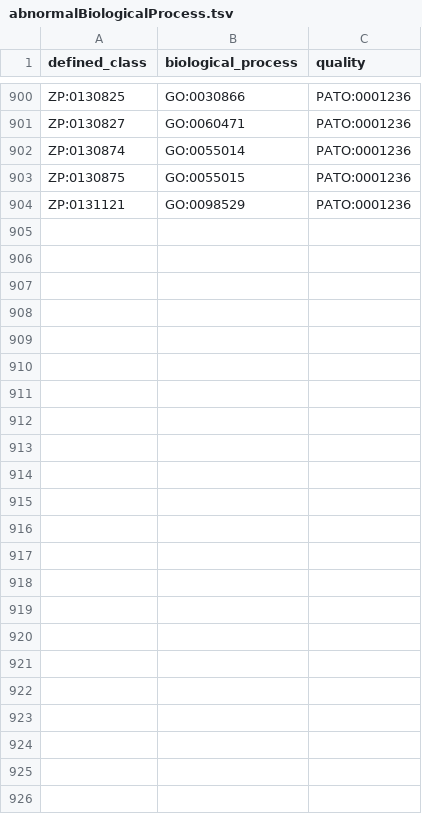
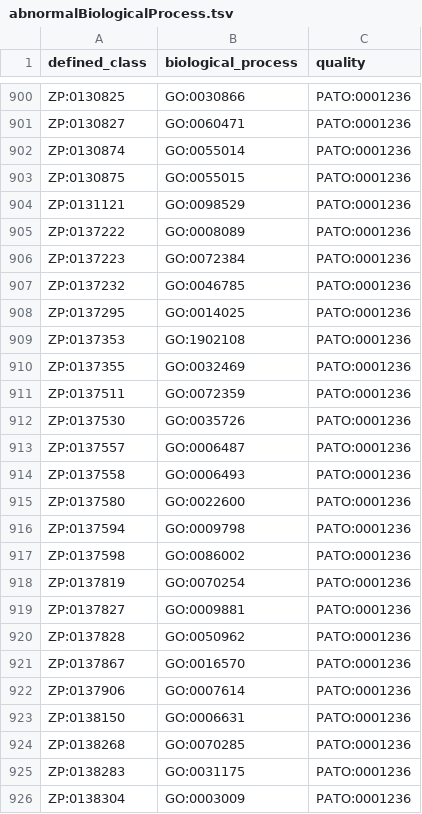
Before and after one commit to obophenotype/zebrafish-phenotype-ontology, a TSV file: src/patterns/data/zfin/abnormalBiologicalProcess.tsv, drawn as a sheet; only a part is shown, gaps mark what is left out.

```diff
--- a/src/patterns/data/zfin/abnormalBiologicalProcess.tsv
+++ b/src/patterns/data/zfin/abnormalBiologicalProcess.tsv
@@ -904 +904,23 @@ ZP:0130875	GO:0055015	PATO:0001236
 ZP:0131121	GO:0098529	PATO:0001236
+ZP:0137222	GO:0008089	PATO:0001236
+ZP:0137223	GO:0072384	PATO:0001236
+ZP:0137232	GO:0046785	PATO:0001236
+ZP:0137295	GO:0014025	PATO:0001236
+ZP:0137353	GO:1902108	PATO:0001236
+ZP:0137355	GO:0032469	PATO:0001236
+ZP:0137511	GO:0072359	PATO:0001236
+ZP:0137530	GO:0035726	PATO:0001236
+ZP:0137557	GO:0006487	PATO:0001236
+ZP:0137558	GO:0006493	PATO:0001236
+ZP:0137580	GO:0022600	PATO:0001236
+ZP:0137594	GO:0009798	PATO:0001236
+ZP:0137598	GO:0086002	PATO:0001236
+ZP:0137819	GO:0070254	PATO:0001236
+ZP:0137827	GO:0009881	PATO:0001236
+ZP:0137828	GO:0050962	PATO:0001236
+ZP:0137867	GO:0016570	PATO:0001236
+ZP:0137906	GO:0007614	PATO:0001236
+ZP:0138150	GO:0006631	PATO:0001236
+ZP:0138268	GO:0070285	PATO:0001236
+ZP:0138283	GO:0031175	PATO:0001236
+ZP:0138304	GO:0003009	PATO:0001236
```
Also changed, not shown: src/patterns/data/labels/abnormalQualityOfThingTowardsPartOfThing_label.tsv, src/patterns/data/labels/abnormalQualityOfThingTowardsThing_label.tsv, 47 other files.
